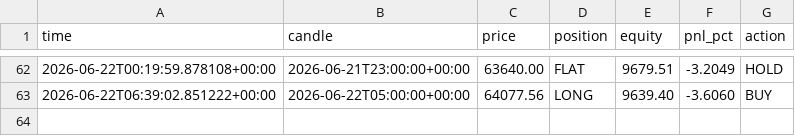
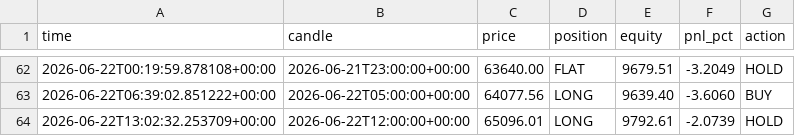
Before and after one commit to andresapontelegal-source/finanzas, a CSV file: state/live_equity.csv, drawn as a sheet; only a part is shown, gaps mark what is left out.

```diff
--- a/state/live_equity.csv
+++ b/state/live_equity.csv
@@ -63 +63,2 @@ time,candle,price,position,equity,pnl_pct,action
 2026-06-22T06:39:02.851222+00:00,2026-06-22T05:00:00+00:00,64077.56,LONG,9639.40,-3.6060,BUY
+2026-06-22T13:02:32.253709+00:00,2026-06-22T12:00:00+00:00,65096.01,LONG,9792.61,-2.0739,HOLD
```
Also changed, not shown: 1 other file.
